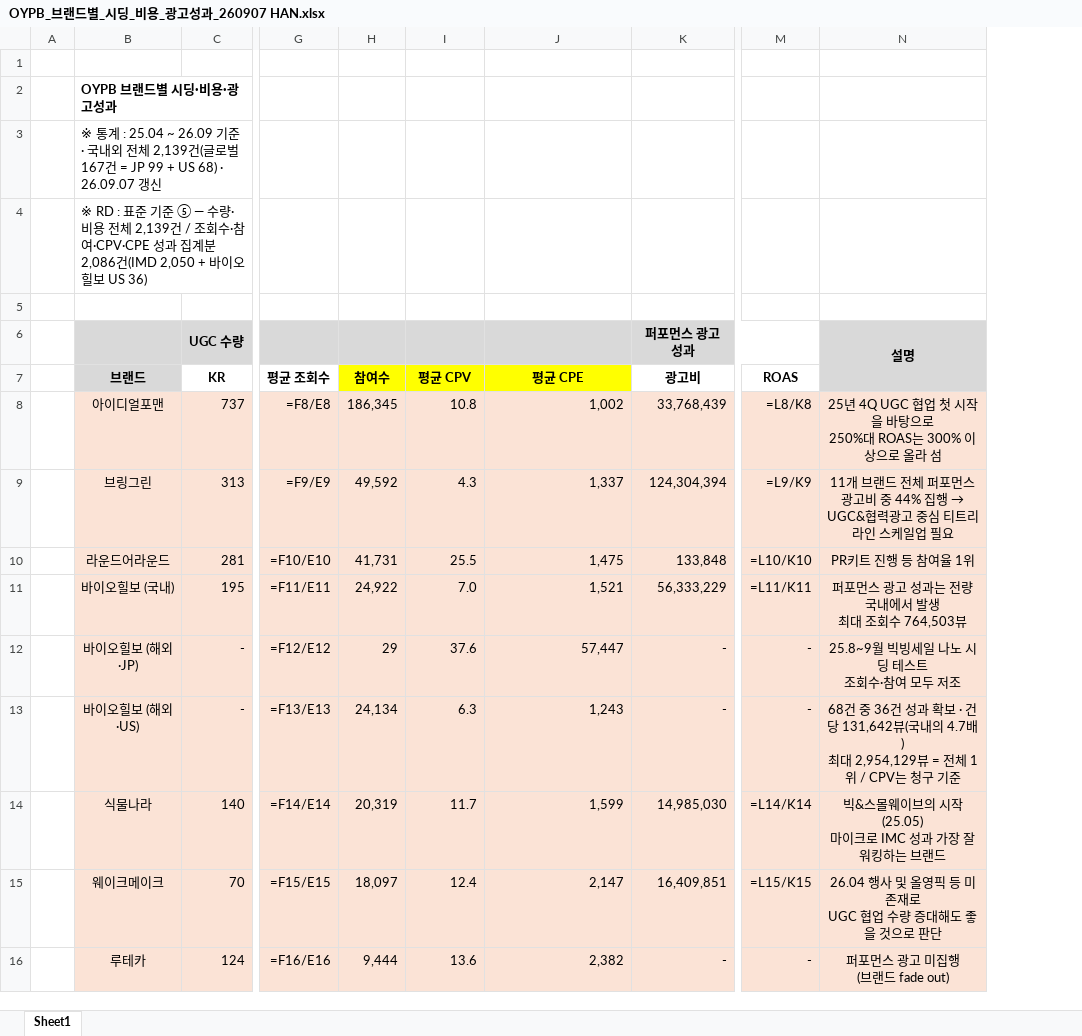
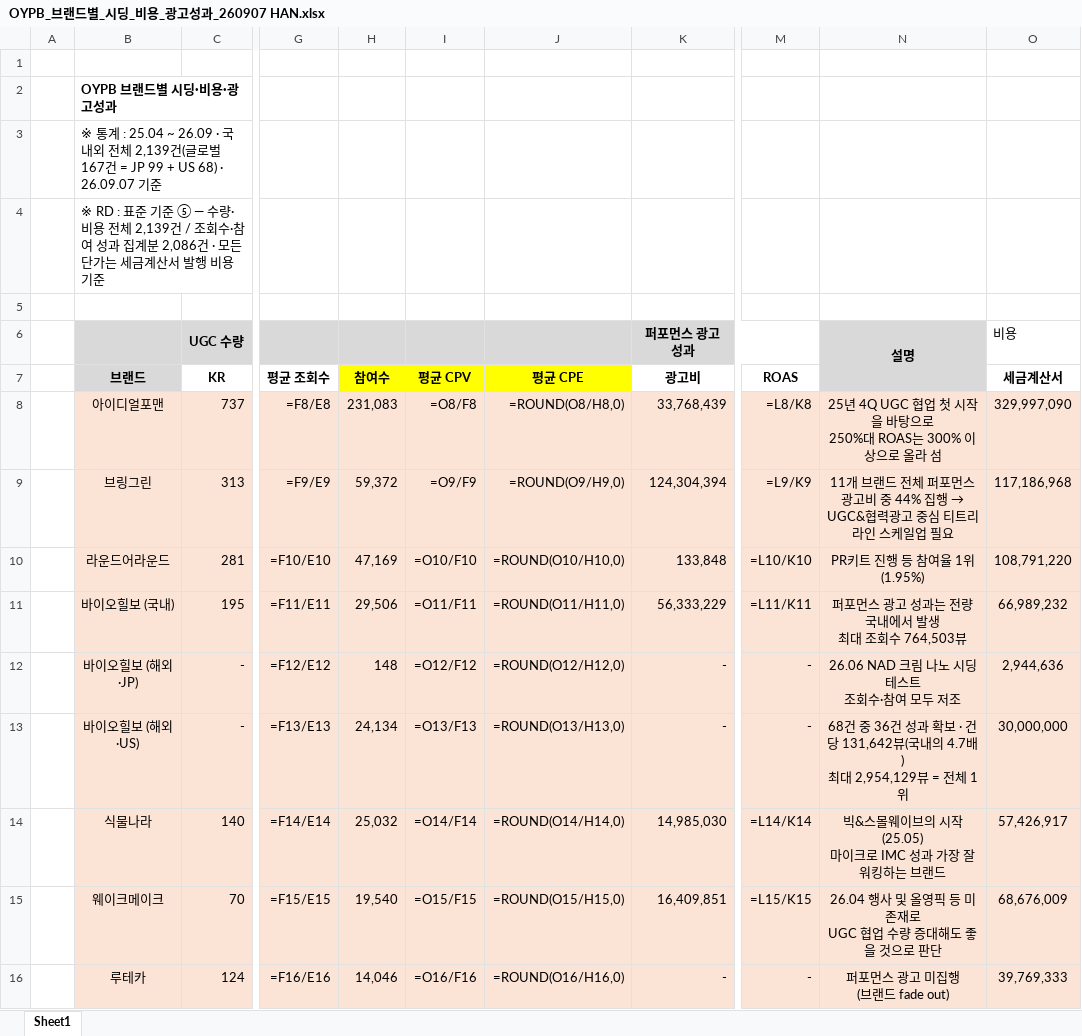
Before and after one commit to bat-han-26/-_oy, an Excel workbook: reports/OYPB_브랜드별_시딩_비용_광고성과_260907 HAN.xlsx, sheet Sheet1, drawn as a sheet; only a part is shown, gaps mark what is left out; values as stored, in another font and other column widths than the file's, no borders; formulas without a stored value are shown as written; ↵ is a line break in a cell; the diff covers the shown part only; the diff names each change by its address in the sheet, - before the commit and + after, or states it on an @@ line.

```diff
--- a/reports/OYPB_브랜드별_시딩_비용_광고성과_260907 HAN.xlsx (sheet Sheet1)
+++ b/reports/OYPB_브랜드별_시딩_비용_광고성과_260907 HAN.xlsx (sheet Sheet1)
+column O (세금계산서), row 6: 비용; rows 8-16: 329,997,090 | 117,186,968 | 108,791,220 | 66,989,232 | 2,944,636 | 30,000,000 | 57,426,917 | 68,676,009 | 39,769,333
-B3 (브랜드): …: 25.04 ~ 26.09 기준 · 국내외 전체 2,139건(글로벌 167건 = JP 99 + US 68) · 26.09.07 갱신
+B3 (브랜드): …: 25.04 ~ 26.09 · 국내외 전체 2,139건(글로벌 167건 = JP 99 + US 68) · 26.09.07 기준
-B4 (브랜드): …수·참여·CPV·CPE 성과 집계분 2,086건(IMD 2,050 + 바이오힐보 US 36)
+B4 (브랜드): …수·참여 성과 집계분 2,086건 · 모든 단가는 세금계산서 발행 비용 기준
-H8 (참여수): 186,345
+H8 (참여수): 231,083
-I8 (평균 CPV): 10.8
+I8 (평균 CPV): =O8/F8
-J8 (평균 CPE): 1,002
+J8 (평균 CPE): =ROUND(O8/H8,0)
-H9 (참여수): 49,592
+H9 (참여수): 59,372
-I9 (평균 CPV): 4.3
+I9 (평균 CPV): =O9/F9
-J9 (평균 CPE): 1,337
+J9 (평균 CPE): =ROUND(O9/H9,0)
-H10 (참여수): 41,731
+H10 (참여수): 47,169
-I10 (평균 CPV): 25.5
+I10 (평균 CPV): =O10/F10
-J10 (평균 CPE): 1,475
+J10 (평균 CPE): =ROUND(O10/H10,0)
-N10: PR키트 진행 등 참여율 1위
+N10: PR키트 진행 등 참여율 1위(1.95%)
-H11 (참여수): 24,922
+H11 (참여수): 29,506
-I11 (평균 CPV): 7.0
+I11 (평균 CPV): =O11/F11
-J11 (평균 CPE): 1,521
+J11 (평균 CPE): =ROUND(O11/H11,0)
-H12 (참여수): 29
+H12 (참여수): 148
-I12 (평균 CPV): 37.6
+I12 (평균 CPV): =O12/F12
-J12 (평균 CPE): 57,447
+J12 (평균 CPE): =ROUND(O12/H12,0)
-N12: 25.8~9월 빅빙세일 나노 시딩 테스트 ↵ 조회수·참여 모두 저조
+N12: 26.06 NAD 크림 나노 시딩 테스트 ↵ 조회수·참여 모두 저조
-I13 (평균 CPV): 6.3
+I13 (평균 CPV): =O13/F13
-J13 (평균 CPE): 1,243
+J13 (평균 CPE): =ROUND(O13/H13,0)
-N13: …체 1위 / CPV는 청구 기준
+N13: …체 1위
-H14 (참여수): 20,319
+H14 (참여수): 25,032
-I14 (평균 CPV): 11.7
+I14 (평균 CPV): =O14/F14
-J14 (평균 CPE): 1,599
+J14 (평균 CPE): =ROUND(O14/H14,0)
-H15 (참여수): 18,097
+H15 (참여수): 19,540
-I15 (평균 CPV): 12.4
+I15 (평균 CPV): =O15/F15
-J15 (평균 CPE): 2,147
+J15 (평균 CPE): =ROUND(O15/H15,0)
-H16 (참여수): 9,444
+H16 (참여수): 14,046
-I16 (평균 CPV): 13.6
+I16 (평균 CPV): =O16/F16
-J16 (평균 CPE): 2,382
+J16 (평균 CPE): =ROUND(O16/H16,0)
```
Also changed, not shown: 1 added row and 17 edited cells elsewhere in this sheet, reports/올리브영_시딩_성과보고서_260907 HAN.xlsx, 4 other files.
